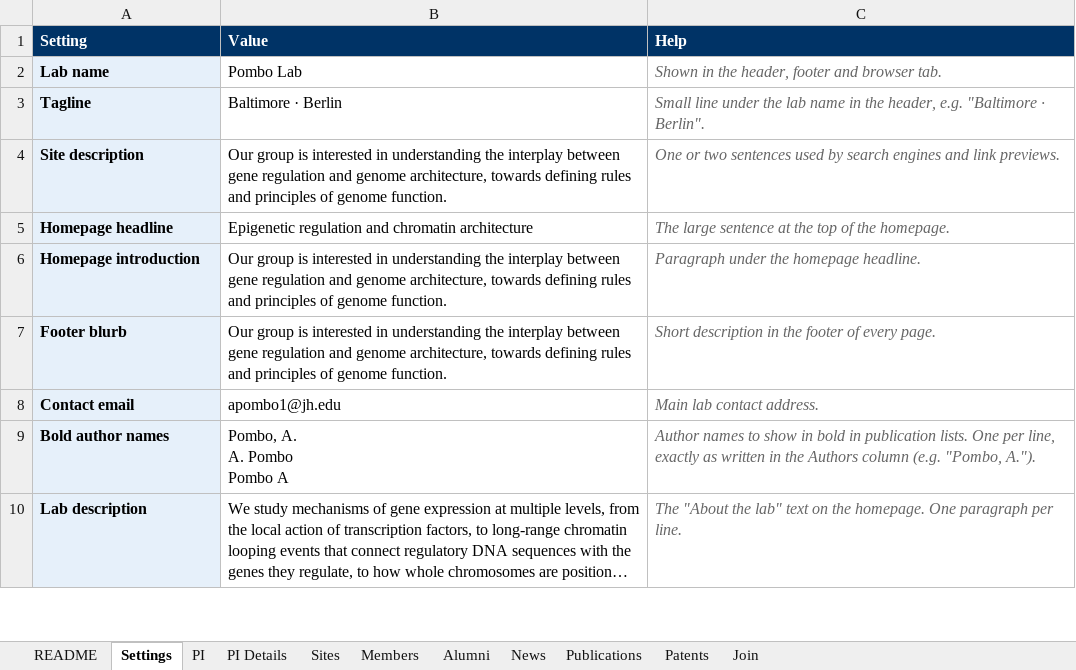
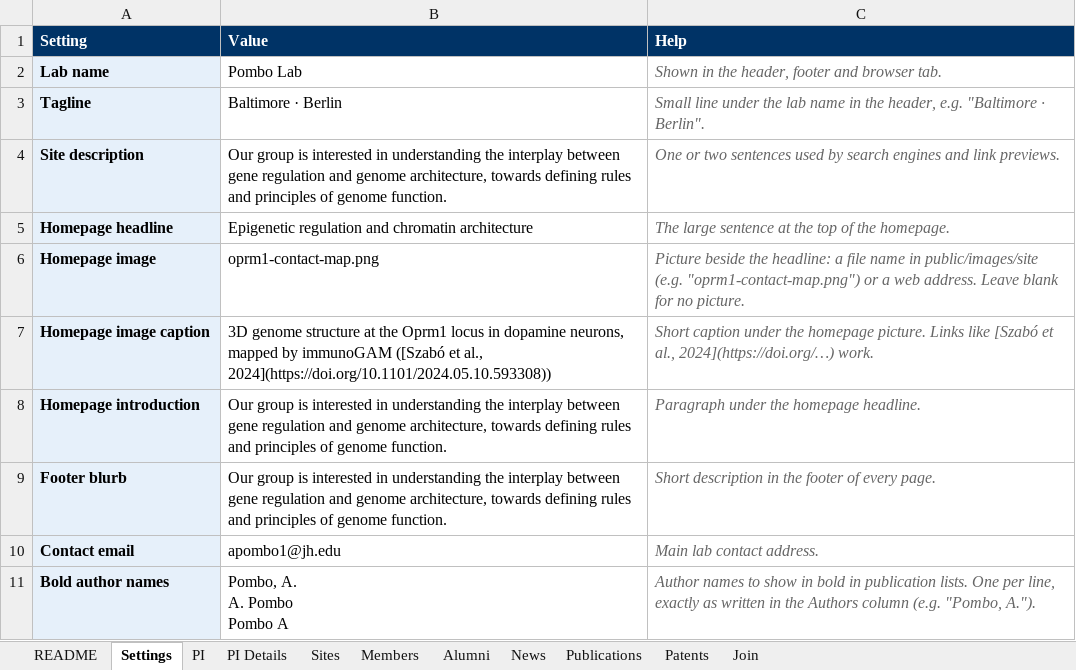
Before and after one commit to pombo-lab/pombo-lab.github.io, an Excel workbook: content/lab-content.xlsx, sheet Settings, drawn as a sheet; only a part is shown; the shorter side is filled out with more unchanged rows; long unchanged cells end in …; values as stored, in another font and other column widths than the file's, no borders; the diff names each change by its address in the sheet, - before the commit and + after, or states it on an @@ line.

Commit message:
Homepage: real GAM contact map from Szabó et al. 2024 (Fig. 1d)
Replaces the chromosome animation with the saline Oprm1 contact map
from the lab's cocaine/immunoGAM preprint, masked to the triangle and
credited with a DOI link. The picture and caption are now spreadsheet
settings ("Homepage image", "Homepage image caption"; files go in
public/images/site), so the lab can swap in a higher-resolution
version without code changes.

```diff
--- a/content/lab-content.xlsx (sheet Settings)
+++ b/content/lab-content.xlsx (sheet Settings)
+row 6: Homepage image | oprm1-contact-map.png | Picture beside the headline: a file name in public/images/site (e.g. "oprm1-contact-map.png") or a web address. Leave blank for no picture.
+row 7: Homepage image caption | 3D genome structure at the Oprm1 locus in dopamine neurons, mapped by immunoGAM ([Szabó et al., 2024](https://doi.org/10.1101/2024.05.10.593308)) | Short caption under the homepage picture. Links like [Szabó et al., 2024](https://doi.org/…) work.
```
Also changed, not shown: 6 other files.
